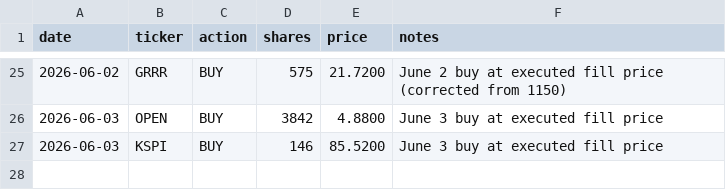
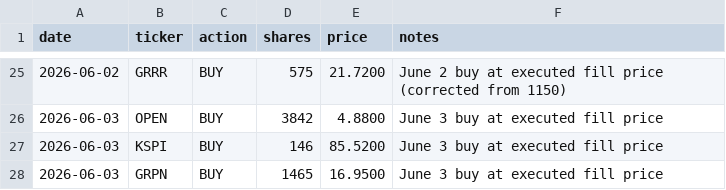
Before and after one commit to aalok1997/Convex-Capital, a CSV file: trades.csv, drawn as a sheet; only a part is shown, gaps mark what is left out; the diff names each change by its address in the sheet, - before the commit and + after, or states it on an @@ line.

Commit message:
June 3 GRPN buy: 1465 shares @ $16.95

```diff
--- a/trades.csv
+++ b/trades.csv
+row 28: 2026-06-03 | GRPN | BUY | 1465 | 16.9500 | June 3 buy at executed fill price
```
Also changed, not shown: 1 other file.
